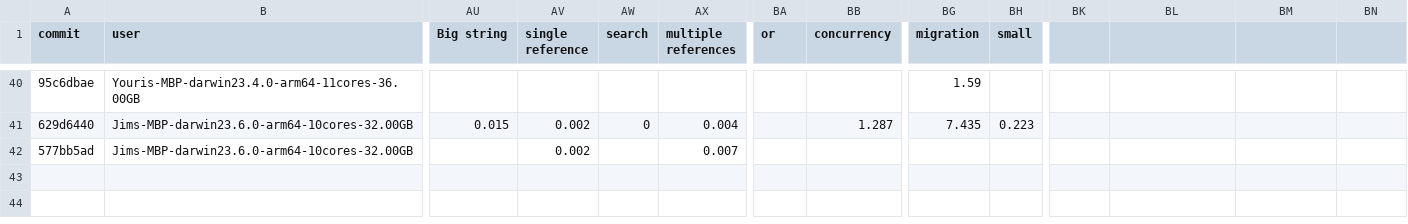
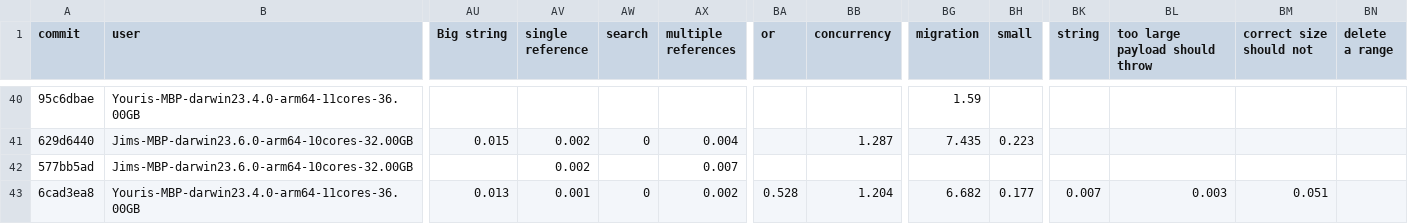
Before and after one commit to atelier-saulx/based, a CSV file: packages/db/test-results.csv, drawn as a sheet; only a part is shown, gaps mark what is left out; rows hold the shown columns only; the diff names each change by its address in the sheet, - before the commit and + after, or states it on an @@ line.

```diff
--- a/packages/db/test-results.csv
+++ b/packages/db/test-results.csv
-BK1: (empty)
+BK1: string
-BL1: (empty)
+BL1: too large payload should throw
-BM1: (empty)
+BM1: correct size should not
-BN1: (empty)
+BN1: delete a range
+row 43: 6cad3ea8 | Youris-MBP-darwin23.4.0-arm64-11cores-36.00GB | 0.013 | 0.001 | 0 | 0.002 | 0.528 | 1.204 | 6.682 | 0.177 | 0.007 | 0.003 | 0.051
```
Also changed, not shown: 7 other files.
